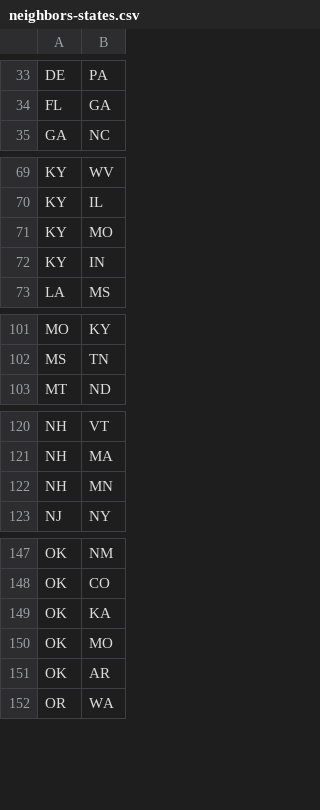
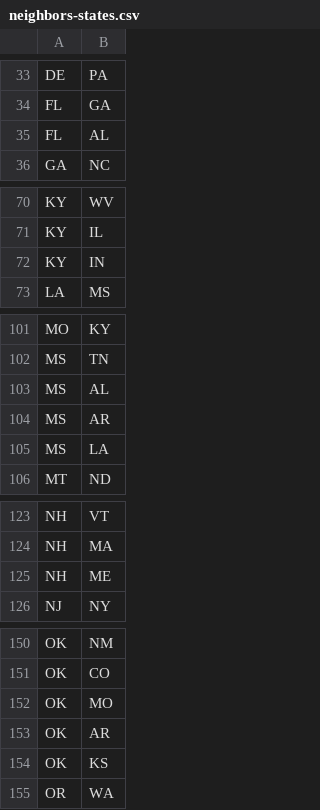
Before and after one commit to ajayarun24/Ajay, a CSV file: data/neighbors-states.csv, drawn as a sheet; only a part is shown, gaps mark what is left out; the diff covers the shown part only.

```diff
--- a/data/neighbors-states.csv
+++ b/data/neighbors-states.csv
@@ -34,2 +34,3 @@ DE,PA
 FL,GA
+FL,AL
 GA,NC
@@ -70,3 +71,2 @@ KY,WV
 KY,IL
-KY,MO
 KY,IN
@@ -102,2 +102,5 @@ MO,KY
 MS,TN
+MS,AL
+MS,AR
+MS,LA
 MT,ND
@@ -121,3 +124,3 @@ NH,VT
 NH,MA
-NH,MN
+NH,ME
 NJ,NY
@@ -148,5 +151,5 @@ OK,NM
 OK,CO
-OK,KA
 OK,MO
 OK,AR
+OK,KS
 OR,WA
```
Also changed, not shown: 11 added rows, 1 removed row and 1 edited cell elsewhere in this file, 1 other file.
